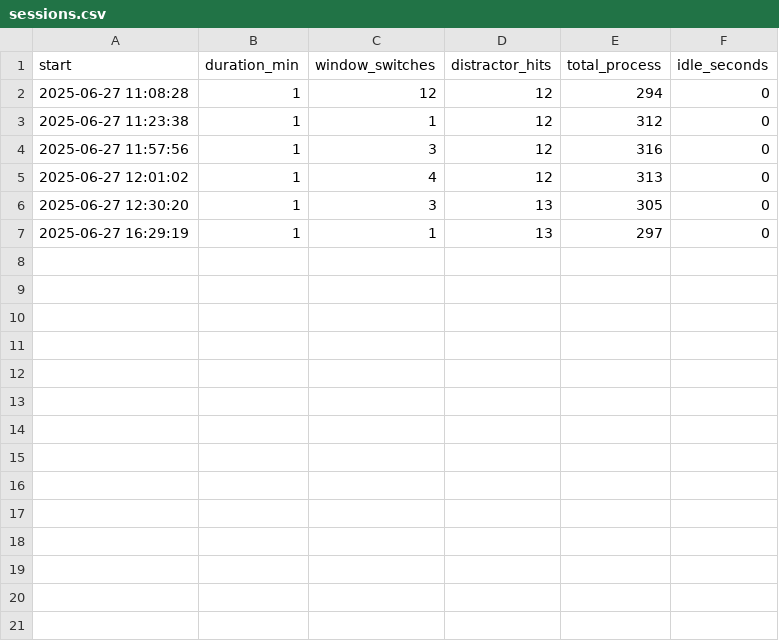
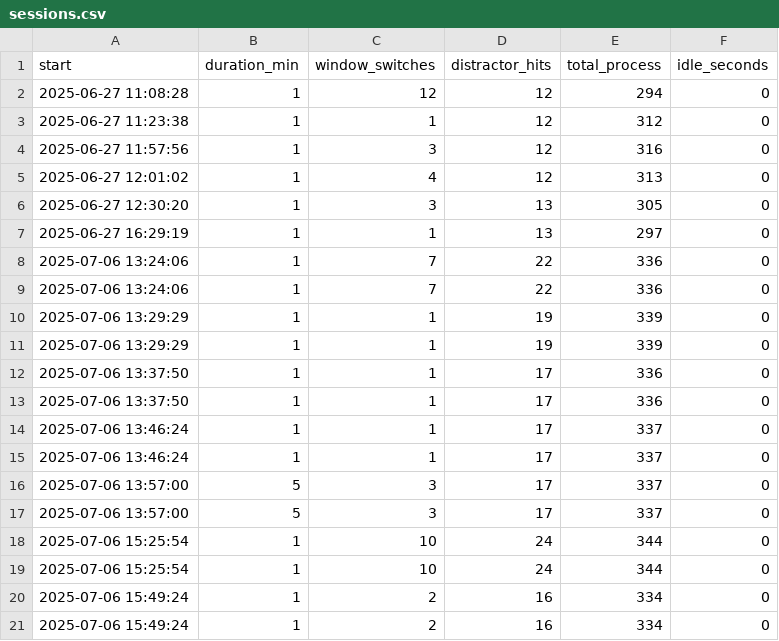
Before and after one commit to zosob/charmguard, a CSV file: output/sessions.csv, drawn as a sheet.

```diff
--- a/output/sessions.csv
+++ b/output/sessions.csv
@@ -7 +7,15 @@ start,duration_min,window_switches,distractor_hits,total_process,idle_seconds
 2025-06-27 16:29:19,1,1,13,297,0
+2025-07-06 13:24:06,1,7,22,336,0
+2025-07-06 13:24:06,1,7,22,336,0
+2025-07-06 13:29:29,1,1,19,339,0
+2025-07-06 13:29:29,1,1,19,339,0
+2025-07-06 13:37:50,1,1,17,336,0
+2025-07-06 13:37:50,1,1,17,336,0
+2025-07-06 13:46:24,1,1,17,337,0
+2025-07-06 13:46:24,1,1,17,337,0
+2025-07-06 13:57:00,5,3,17,337,0
+2025-07-06 13:57:00,5,3,17,337,0
+2025-07-06 15:25:54,1,10,24,344,0
+2025-07-06 15:25:54,1,10,24,344,0
+2025-07-06 15:49:24,1,2,16,334,0
+2025-07-06 15:49:24,1,2,16,334,0
```
Also changed, not shown: output/last_session.csv, 7 other files.
